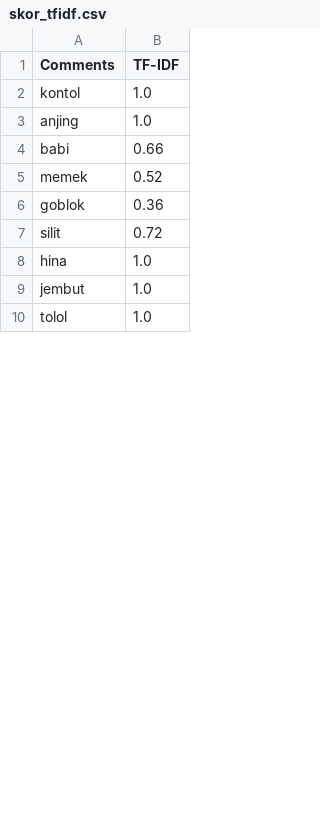
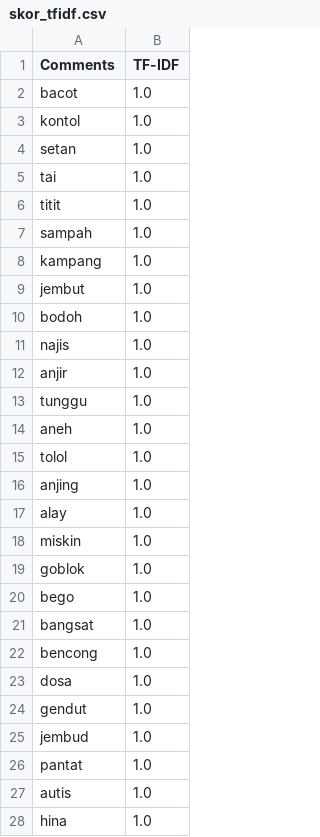
Before and after one commit to IlhamAufal/rudeword, a CSV file: skor_tfidf.csv, drawn as a sheet; only a part is shown; the diff covers the shown part only.

```diff
--- a/skor_tfidf.csv
+++ b/skor_tfidf.csv
@@ -1,10 +1,28 @@
 Comments,TF-IDF
+bacot,1.0
 kontol,1.0
+setan,1.0
+tai,1.0
+titit,1.0
+sampah,1.0
+kampang,1.0
+jembut,1.0
+bodoh,1.0
+najis,1.0
+anjir,1.0
+tunggu,1.0
+aneh,1.0
+tolol,1.0
 anjing,1.0
-babi,0.66
-memek,0.52
-goblok,0.36
-silit,0.72
+alay,1.0
+miskin,1.0
+goblok,1.0
+bego,1.0
+bangsat,1.0
+bencong,1.0
+dosa,1.0
+gendut,1.0
+jembud,1.0
+pantat,1.0
+autis,1.0
 hina,1.0
-jembut,1.0
-tolol,1.0
```
Also changed, not shown: 25 added rows, 29 removed rows, 20 moved rows and 8 edited cells elsewhere in this file, 42 other files.
